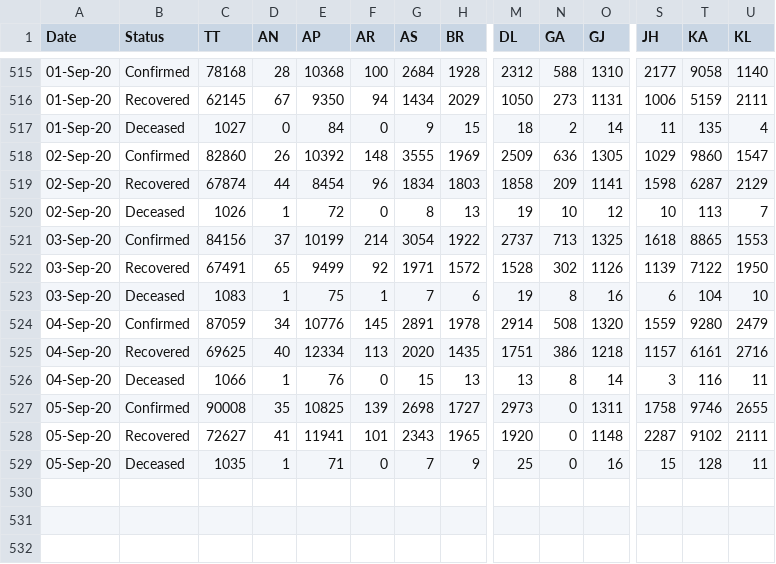
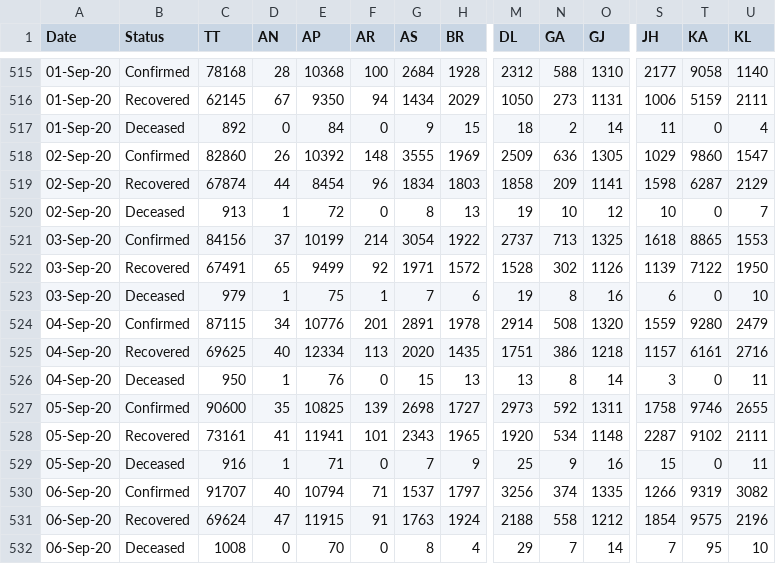
Before and after one commit to arya46/Covid-19-EDA, a CSV file: data/covidIN_state_wise_daily.csv, drawn as a sheet; only a part is shown, gaps mark what is left out; rows hold the shown columns only; the diff names each change by its address in the sheet, - before the commit and + after, or states it on an @@ line.

Commit message:
data updated on - Mon Sep  7 05:32:16 UTC 2020

```diff
--- a/data/covidIN_state_wise_daily.csv
+++ b/data/covidIN_state_wise_daily.csv
-C517 (TT): 1027
+C517 (TT): 892
-T517 (KA): 135
+T517 (KA): 0
-C520 (TT): 1026
+C520 (TT): 913
-T520 (KA): 113
+T520 (KA): 0
-C523 (TT): 1083
+C523 (TT): 979
-T523 (KA): 104
+T523 (KA): 0
-C524 (TT): 87059
+C524 (TT): 87115
-F524 (AR): 145
+F524 (AR): 201
-C526 (TT): 1066
+C526 (TT): 950
-T526 (KA): 116
+T526 (KA): 0
-C527 (TT): 90008
+C527 (TT): 90600
-N527 (GA): 0
+N527 (GA): 592
-C528 (TT): 72627
+C528 (TT): 73161
-N528 (GA): 0
+N528 (GA): 534
-C529 (TT): 1035
+C529 (TT): 916
-N529 (GA): 0
+N529 (GA): 9
-T529 (KA): 128
+T529 (KA): 0
+row 530: 06-Sep-20 | Confirmed | 91707 | 40 | 10794 | 71 | 1537 | 1797 | 3256 | 374 | 1335 | 1266 | 9319 | 3082
+row 531: 06-Sep-20 | Recovered | 69624 | 47 | 11915 | 91 | 1763 | 1924 | 2188 | 558 | 1212 | 1854 | 9575 | 2196
+row 532: 06-Sep-20 | Deceased | 1008 | 0 | 70 | 0 | 8 | 4 | 29 | 7 | 14 | 7 | 95 | 10
```
Also changed, not shown: data/cases_ts.csv, data/covidIN_districtwise_current.csv, 3 other files.
